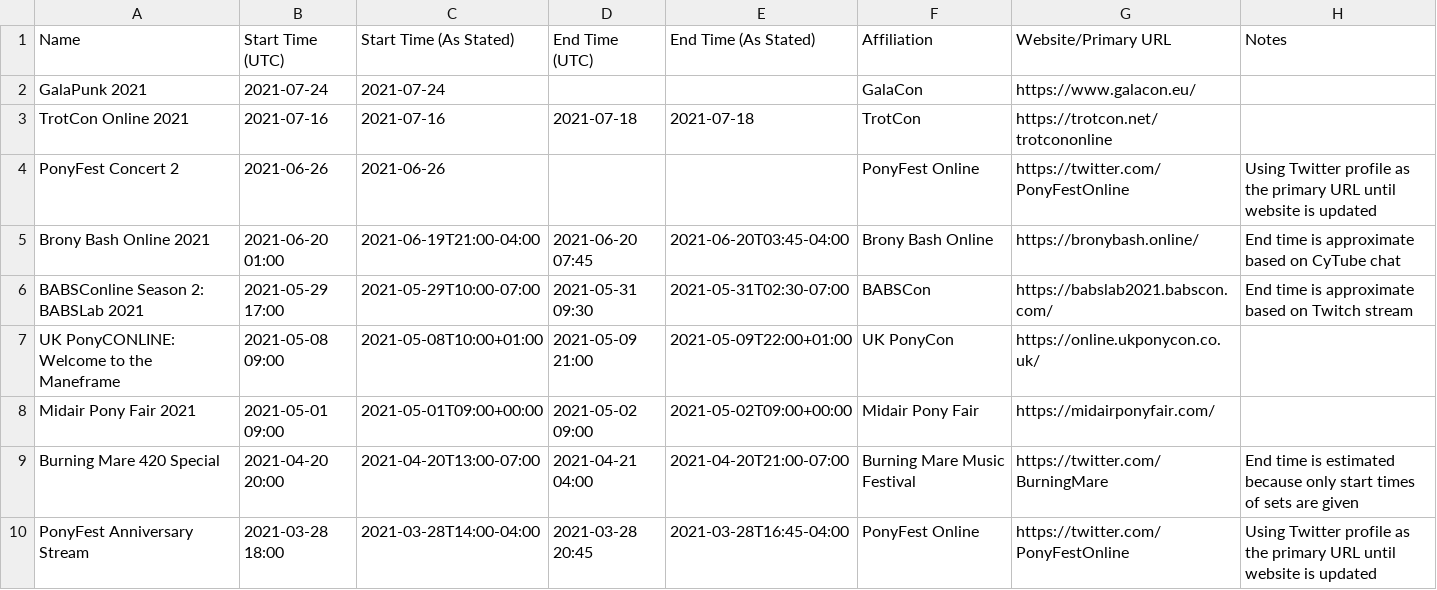
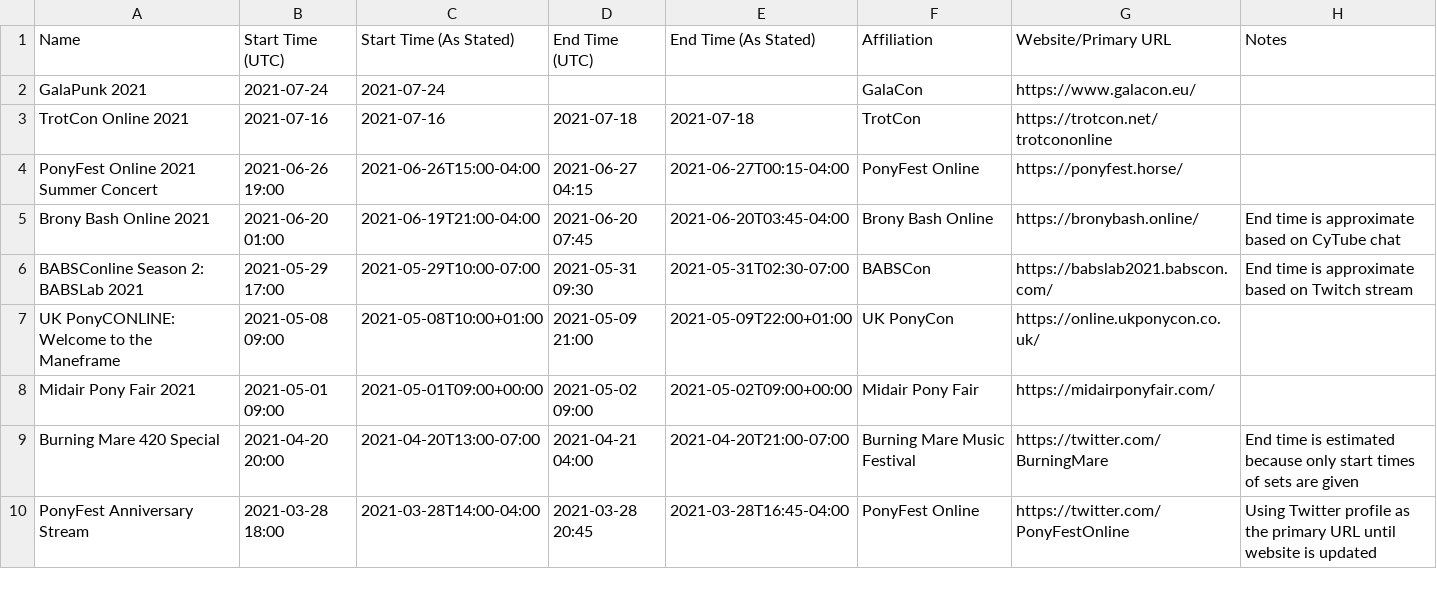
Before and after one commit to jack126guy/online-pony-events-covid-19, a CSV file: Events.csv, drawn as a sheet; only a part is shown; removed rows and columns are numbered as before the commit, all else as after; the diff names each change by its address in the sheet, - before the commit and + after, or states it on an @@ line.

Commit message:
Update info for PonyFest Online concert

```diff
--- a/Events.csv
+++ b/Events.csv
-row 4: PonyFest Concert 2 | 2021-06-26 | 2021-06-26 |  |  | PonyFest Online | https://twitter.com/PonyFestOnline | Using Twitter profile as the primary URL until website is updated
+row 4: PonyFest Online 2021 Summer Concert | 2021-06-26 19:00 | 2021-06-26T15:00-04:00 | 2021-06-27 04:15 | 2021-06-27T00:15-04:00 | PonyFest Online | https://ponyfest.horse/
```
